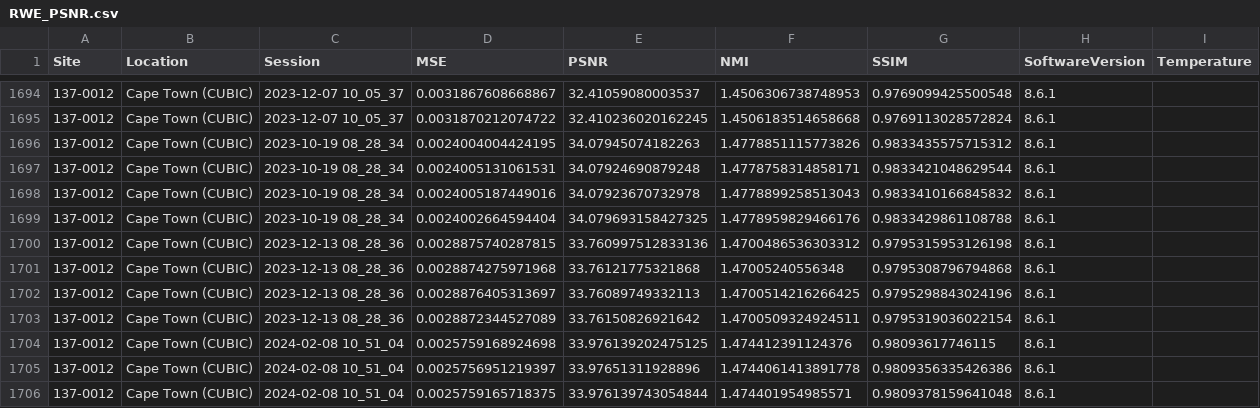
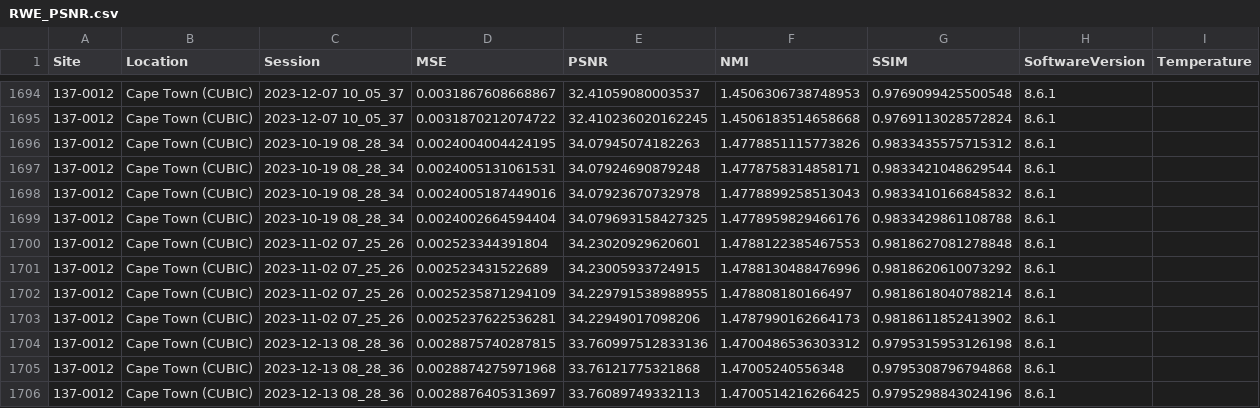
Before and after one commit to UNITY-Physics/UNITY-Dashboard, a CSV file: src/data/RWE_PSNR.csv, drawn as a sheet; only a part is shown, gaps mark what is left out; the shorter side is filled out with more unchanged rows.

```diff
--- a/src/data/RWE_PSNR.csv
+++ b/src/data/RWE_PSNR.csv
@@ -1699,2 +1699,6 @@ Site,Location,Session,MSE,PSNR,NMI,SSIM,SoftwareVersion,Temperature
 137-0012,Cape Town (CUBIC),2023-10-19 08_28_34,0.0024002664594404,34.079693158427325,1.4778959829466176,0.9833429861108788,8.6.1,
+137-0012,Cape Town (CUBIC),2023-11-02 07_25_26,0.002523344391804,34.23020929620601,1.4788122385467553,0.9818627081278848,8.6.1,
+137-0012,Cape Town (CUBIC),2023-11-02 07_25_26,0.002523431522689,34.23005933724915,1.4788130488476996,0.9818620610073292,8.6.1,
+137-0012,Cape Town (CUBIC),2023-11-02 07_25_26,0.0025235871294109,34.229791538988955,1.478808180166497,0.9818618040788214,8.6.1,
+137-0012,Cape Town (CUBIC),2023-11-02 07_25_26,0.0025237622536281,34.22949017098206,1.4787990162664173,0.9818611852413902,8.6.1,
 137-0012,Cape Town (CUBIC),2023-12-13 08_28_36,0.0028875740287815,33.760997512833136,1.4700486536303312,0.9795315953126198,8.6.1,
```
